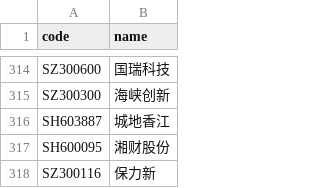
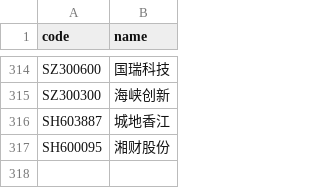
Before and after one commit to li-yong/result, a CSV file: garbage_latest_stock_changed_name.csv, drawn as a sheet; only a part is shown, gaps mark what is left out; the diff names each change by its address in the sheet, - before the commit and + after, or states it on an @@ line.

```diff
--- a/garbage_latest_stock_changed_name.csv
+++ b/garbage_latest_stock_changed_name.csv
-row 318: SZ300116 | 保力新
```
Also changed, not shown: garbage_latest_debit_great_than_assets.csv, 8 other files.
